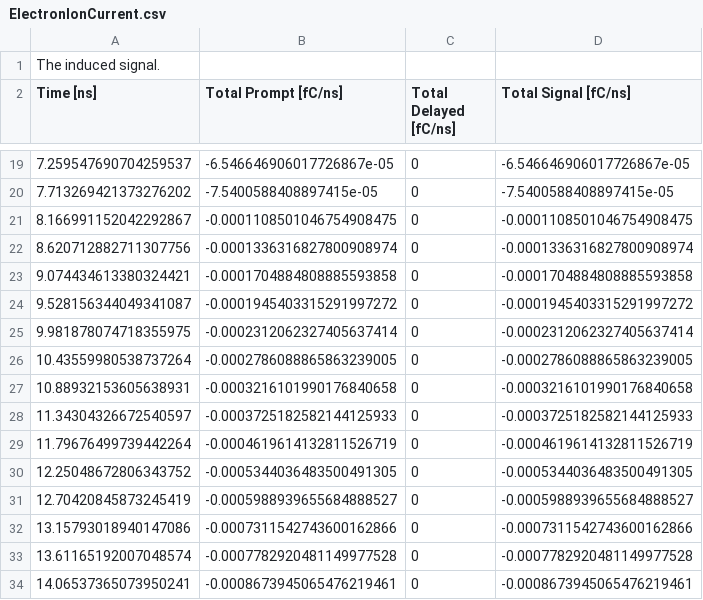
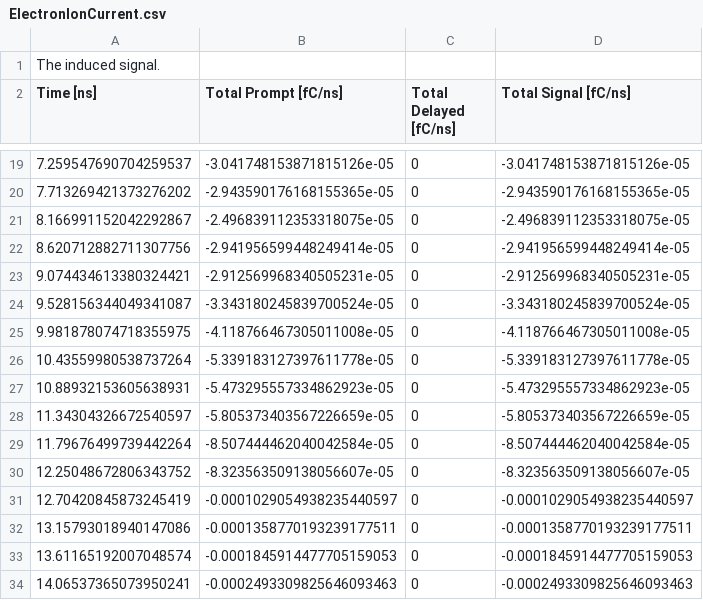
Before and after one commit to JTYONG/Devoloping_RPC, a CSV file: RPC6_eionsingle/build2/ElectronIonCurrent.csv, drawn as a sheet; only a part is shown, gaps mark what is left out; the diff covers the shown part only.

```diff
--- a/RPC6_eionsingle/build2/ElectronIonCurrent.csv
+++ b/RPC6_eionsingle/build2/ElectronIonCurrent.csv
@@ -19,16 +19,16 @@ Time [ns],Total Prompt [fC/ns],Total Delayed [fC/ns], Total Signal [fC/ns]
-7.259547690704259537,-6.546646906017726867e-05,0,-6.546646906017726867e-05
-7.713269421373276202,-7.5400588408897415e-05,0,-7.5400588408897415e-05
-8.166991152042292867,-0.0001108501046754908475,0,-0.0001108501046754908475
-8.620712882711307756,-0.0001336316827800908974,0,-0.0001336316827800908974
-9.074434613380324421,-0.0001704884808885593858,0,-0.0001704884808885593858
-9.528156344049341087,-0.0001945403315291997272,0,-0.0001945403315291997272
-9.981878074718355975,-0.0002312062327405637414,0,-0.0002312062327405637414
-10.43559980538737264,-0.0002786088865863239005,0,-0.0002786088865863239005
-10.88932153605638931,-0.0003216101990176840658,0,-0.0003216101990176840658
-11.34304326672540597,-0.0003725182582144125933,0,-0.0003725182582144125933
-11.79676499739442264,-0.0004619614132811526719,0,-0.0004619614132811526719
-12.25048672806343752,-0.0005344036483500491305,0,-0.0005344036483500491305
-12.70420845873245419,-0.0005988939655684888527,0,-0.0005988939655684888527
-13.15793018940147086,-0.0007311542743600162866,0,-0.0007311542743600162866
-13.61165192007048574,-0.0007782920481149977528,0,-0.0007782920481149977528
-14.06537365073950241,-0.0008673945065476219461,0,-0.0008673945065476219461
+7.259547690704259537,-3.041748153871815126e-05,0,-3.041748153871815126e-05
+7.713269421373276202,-2.943590176168155365e-05,0,-2.943590176168155365e-05
+8.166991152042292867,-2.496839112353318075e-05,0,-2.496839112353318075e-05
+8.620712882711307756,-2.941956599448249414e-05,0,-2.941956599448249414e-05
+9.074434613380324421,-2.912569968340505231e-05,0,-2.912569968340505231e-05
+9.528156344049341087,-3.343180245839700524e-05,0,-3.343180245839700524e-05
+9.981878074718355975,-4.118766467305011008e-05,0,-4.118766467305011008e-05
+10.43559980538737264,-5.339183127397611778e-05,0,-5.339183127397611778e-05
+10.88932153605638931,-5.473295557334862923e-05,0,-5.473295557334862923e-05
+11.34304326672540597,-5.805373403567226659e-05,0,-5.805373403567226659e-05
+11.79676499739442264,-8.507444462040042584e-05,0,-8.507444462040042584e-05
+12.25048672806343752,-8.323563509138056607e-05,0,-8.323563509138056607e-05
+12.70420845873245419,-0.0001029054938235440597,0,-0.0001029054938235440597
+13.15793018940147086,-0.0001358770193239177511,0,-0.0001358770193239177511
+13.61165192007048574,-0.0001845914477705159053,0,-0.0001845914477705159053
+14.06537365073950241,-0.0002493309825646093463,0,-0.0002493309825646093463
```
Also changed, not shown: 64 edited cells elsewhere in this file, 7 other files.
